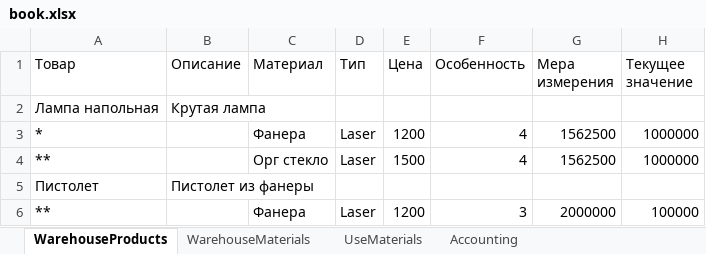
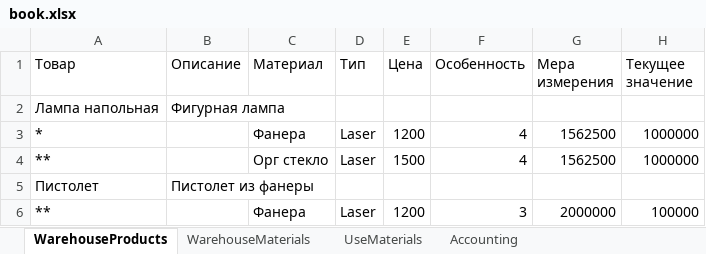
Before and after one commit to MrFanston/OOP_cource_work, an Excel workbook: book.xlsx, sheet WarehouseProducts, drawn as a sheet; values as stored, in another font and other column widths than the file's, no borders; the diff names each change by its address in the sheet, - before the commit and + after, or states it on an @@ line.

```diff
--- a/book.xlsx (sheet WarehouseProducts)
+++ b/book.xlsx (sheet WarehouseProducts)
-B2 (Описание): Крутая лампа
+B2 (Описание): Фигурная лампа
```
Also changed, not shown: sheet WarehouseMaterials, 3 other files.
